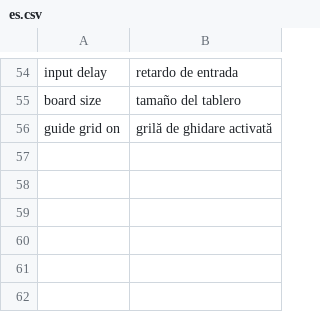
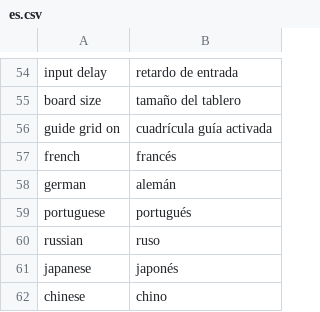
Before and after one commit to electrosy/sdl2-blocks, a CSV file: assets/lang/es.csv, drawn as a sheet; only a part is shown, gaps mark what is left out.

```diff
--- a/assets/lang/es.csv
+++ b/assets/lang/es.csv
@@ -55,2 +55,8 @@ input delay,retardo de entrada
 board size,tamaño del tablero
-guide grid on,grilă de ghidare activată
+guide grid on,cuadrícula guía activada
+french,francés
+german,alemán
+portuguese,portugués
+russian,ruso
+japanese,japonés
+chinese,chino
```
Also changed, not shown: assets/lang/en.csv, 16 other files.
